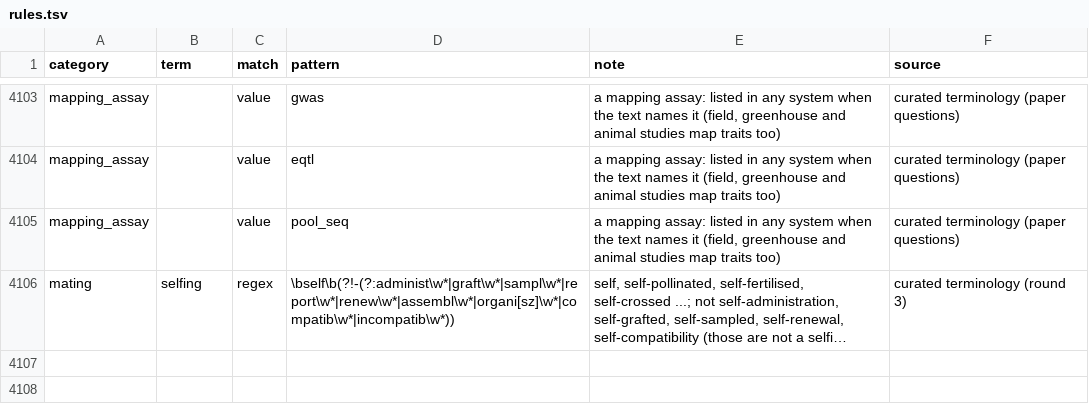
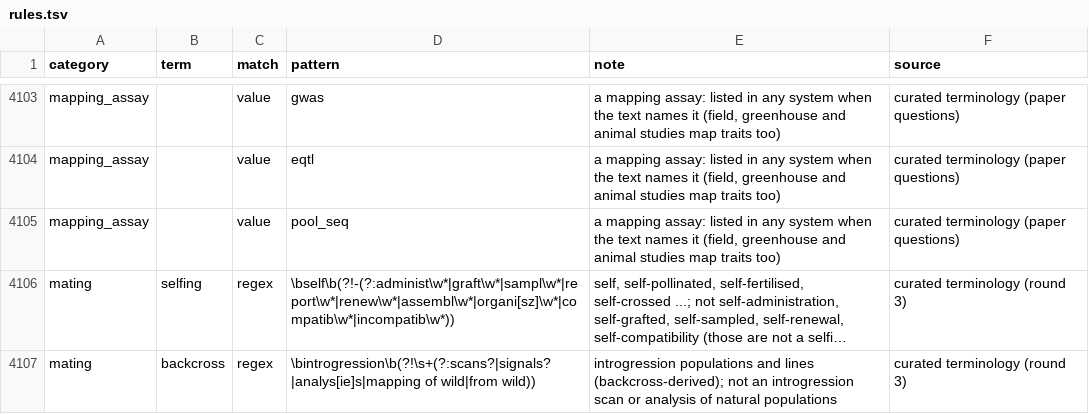
Before and after one commit to nirwan1265/BioDesignGPT, a TSV file: inst/agent/rules.tsv, drawn as a sheet; only a part is shown, gaps mark what is left out; long unchanged cells end in …; the diff names each change by its address in the sheet, - before the commit and + after, or states it on an @@ line.

Commit message:
Restore introgression as a backcross cue, with introgression scans excluded in the rule

```diff
--- a/inst/agent/rules.tsv
+++ b/inst/agent/rules.tsv
+row 4107: mating | backcross | regex | \bintrogression\b(?!\s+(?:scans?|signals?|analys[ie]s|mapping of wild|from wild)) | introgression populations and lines (backcross-derived); not an introgression scan or analysis of natural populations | curated terminology (round 3)
```
